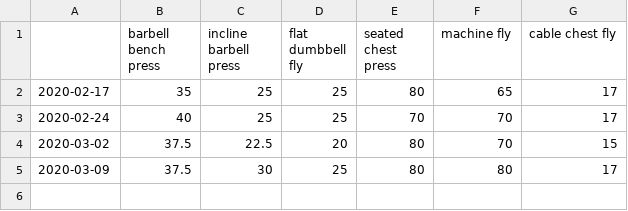
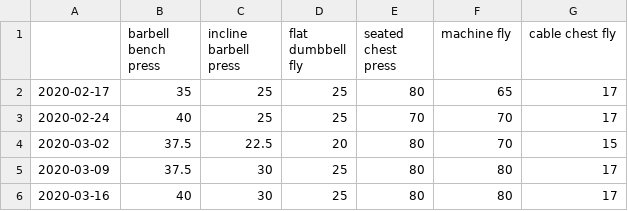
Before and after one commit to zhaoyi3264/goodbye-impotence, a CSV file: data/chest.csv, drawn as a sheet; the diff names each change by its address in the sheet, - before the commit and + after, or states it on an @@ line.

Commit message:
upload the data before the spring break

```diff
--- a/data/chest.csv
+++ b/data/chest.csv
+row 6: 2020-03-16 | 40 | 30 | 25 | 80 | 80 | 17
```
